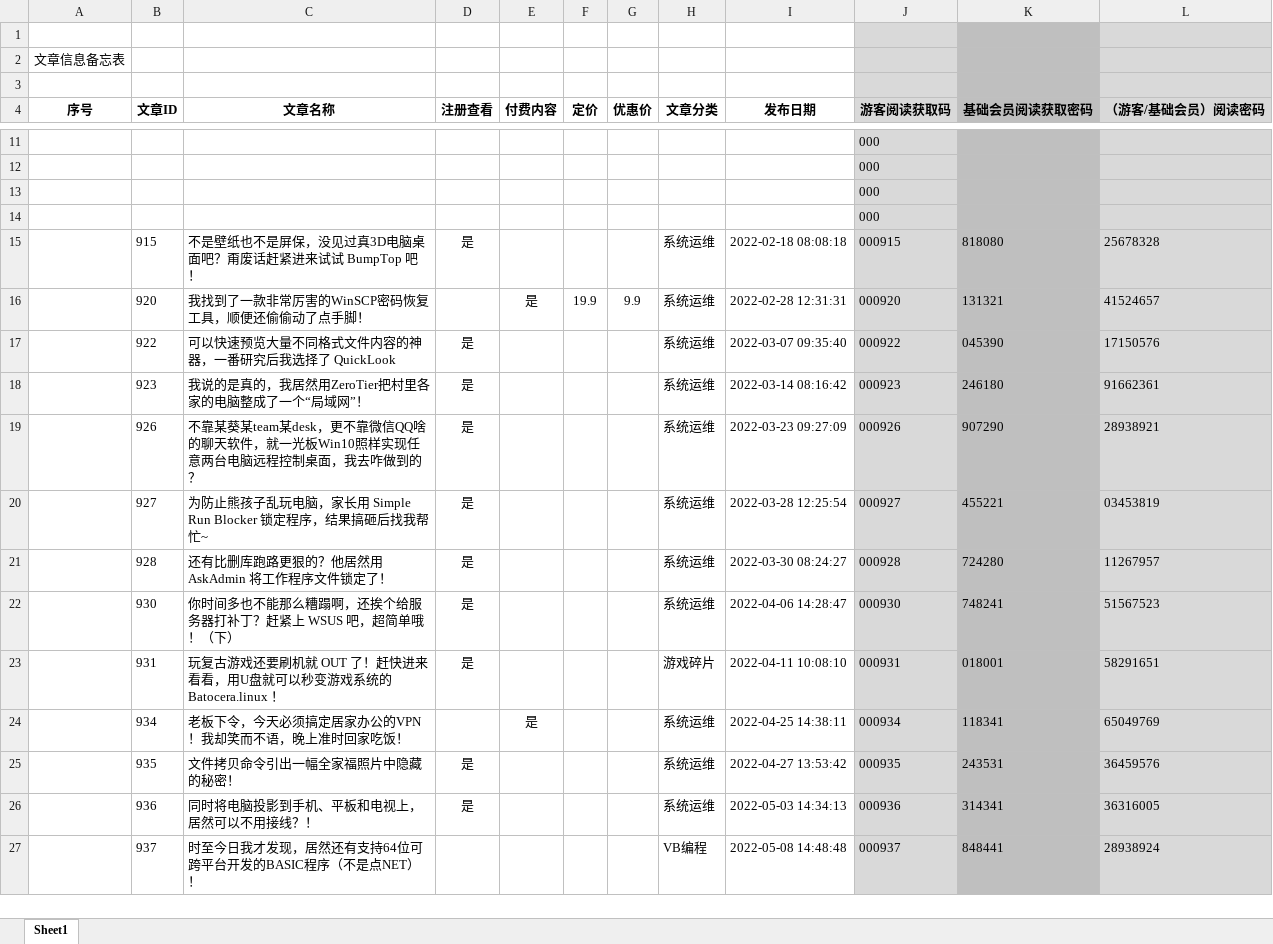
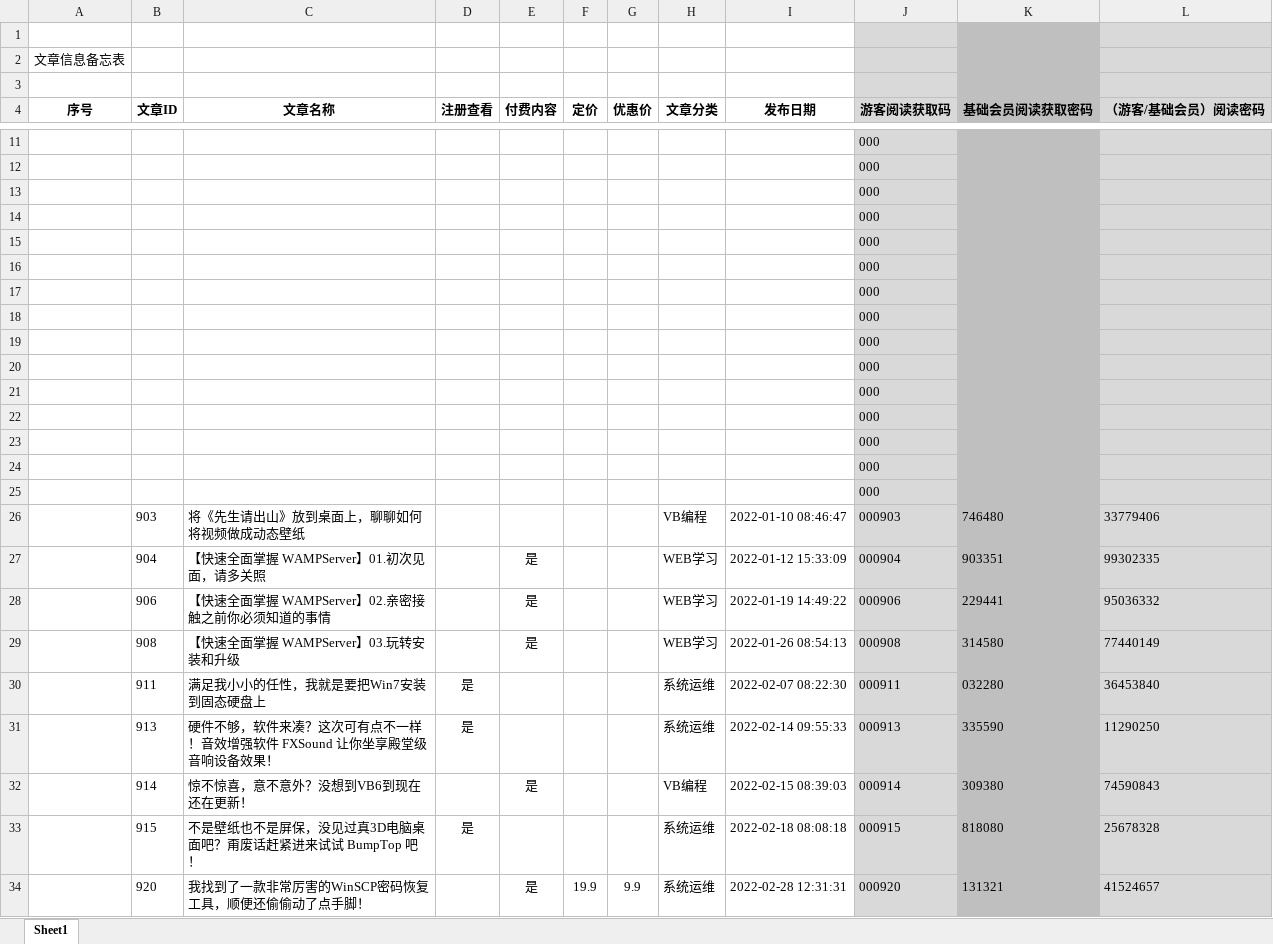
Before and after one commit to panxibei/writing, an Excel workbook: 11_付费课程/99.资料/文章信息备忘表.xlsx, sheet Sheet1, drawn as a sheet; only a part is shown, gaps mark what is left out; the shorter side is filled out with more unchanged rows; values as stored, in another font and other column widths than the file's, no borders; the diff names each change by its address in the sheet, - before the commit and + after, or states it on an @@ line.

Commit message:
writing

```diff
--- a/11_付费课程/99.资料/文章信息备忘表.xlsx (sheet Sheet1)
+++ b/11_付费课程/99.资料/文章信息备忘表.xlsx (sheet Sheet1)
+row 15:  |  |  |  |  |  |  |  |  | 000
+row 16:  |  |  |  |  |  |  |  |  | 000
+row 17:  |  |  |  |  |  |  |  |  | 000
+row 18:  |  |  |  |  |  |  |  |  | 000
+row 19:  |  |  |  |  |  |  |  |  | 000
+row 20:  |  |  |  |  |  |  |  |  | 000
+row 21:  |  |  |  |  |  |  |  |  | 000
+row 22:  |  |  |  |  |  |  |  |  | 000
+row 23:  |  |  |  |  |  |  |  |  | 000
+row 24:  |  |  |  |  |  |  |  |  | 000
+row 25:  |  |  |  |  |  |  |  |  | 000
+row 26:  | 903 | 将《先生请出山》放到桌面上，聊聊如何将视频做成动态壁纸 |  |  |  |  | VB编程 | 2022-01-10 08:46:47 | 000903 | 746480 | 33779406
+row 27:  | 904 | 【快速全面掌握 WAMPServer】01.初次见面，请多关照 |  | 是 |  |  | WEB学习 | 2022-01-12 15:33:09 | 000904 | 903351 | 99302335
+row 28:  | 906 | 【快速全面掌握 WAMPServer】02.亲密接触之前你必须知道的事情 |  | 是 |  |  | WEB学习 | 2022-01-19 14:49:22 | 000906 | 229441 | 95036332
+row 29:  | 908 | 【快速全面掌握 WAMPServer】03.玩转安装和升级 |  | 是 |  |  | WEB学习 | 2022-01-26 08:54:13 | 000908 | 314580 | 77440149
+row 30:  | 911 | 满足我小小的任性，我就是要把Win7安装到固态硬盘上 | 是 |  |  |  | 系统运维 | 2022-02-07 08:22:30 | 000911 | 032280 | 36453840
+row 31:  | 913 | 硬件不够，软件来凑？这次可有点不一样！音效增强软件 FXSound 让你坐享殿堂级音响设备效果！ | 是 |  |  |  | 系统运维 | 2022-02-14 09:55:33 | 000913 | 335590 | 11290250
+row 32:  | 914 | 惊不惊喜，意不意外？没想到VB6到现在还在更新！ |  | 是 |  |  | VB编程 | 2022-02-15 08:39:03 | 000914 | 309380 | 74590843
```
